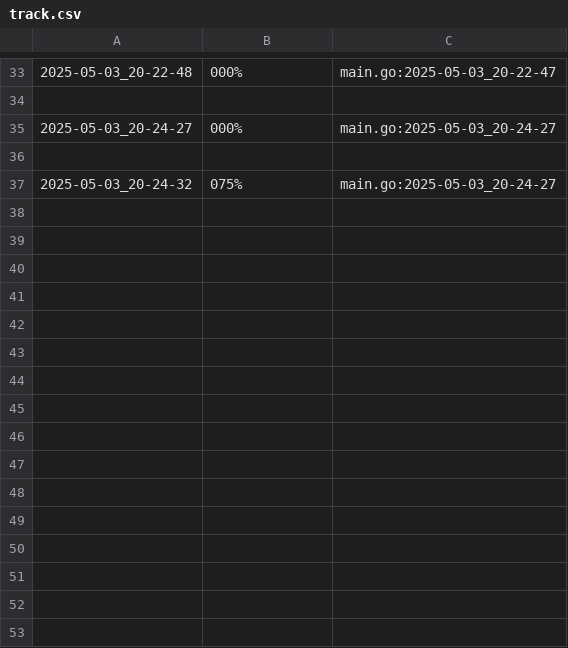
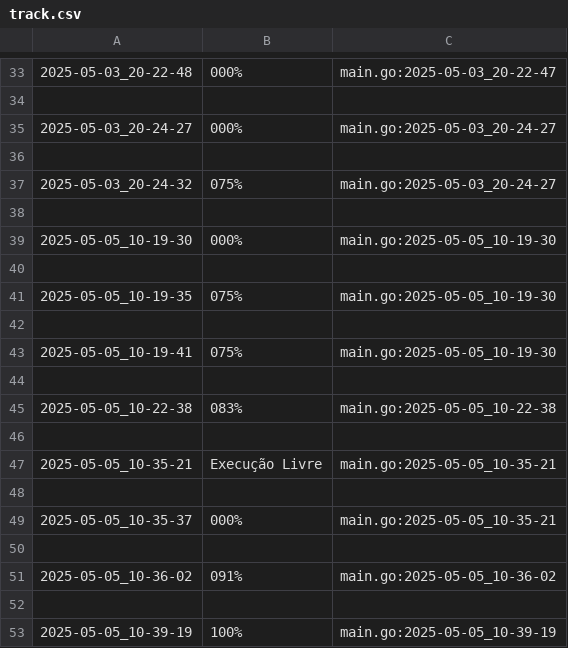
Before and after one commit to Aaron-GMM/EstruturaDeDados, a CSV file: ed/.tko/track/vetbuild/track.csv, drawn as a sheet; only a part is shown, gaps mark what is left out.

```diff
--- a/ed/.tko/track/vetbuild/track.csv
+++ b/ed/.tko/track/vetbuild/track.csv
@@ -37 +37,17 @@
 2025-05-03_20-24-32,075%,main.go:2025-05-03_20-24-27
+
+2025-05-05_10-19-30,000%,main.go:2025-05-05_10-19-30
+
+2025-05-05_10-19-35,075%,main.go:2025-05-05_10-19-30
+
+2025-05-05_10-19-41,075%,main.go:2025-05-05_10-19-30
+
+2025-05-05_10-22-38,083%,main.go:2025-05-05_10-22-38
+
+2025-05-05_10-35-21,Execução Livre,main.go:2025-05-05_10-35-21
+
+2025-05-05_10-35-37,000%,main.go:2025-05-05_10-35-21
+
+2025-05-05_10-36-02,091%,main.go:2025-05-05_10-36-02
+
+2025-05-05_10-39-19,100%,main.go:2025-05-05_10-39-19
```
Also changed, not shown: ed/.tko/history.csv, 10 other files.
